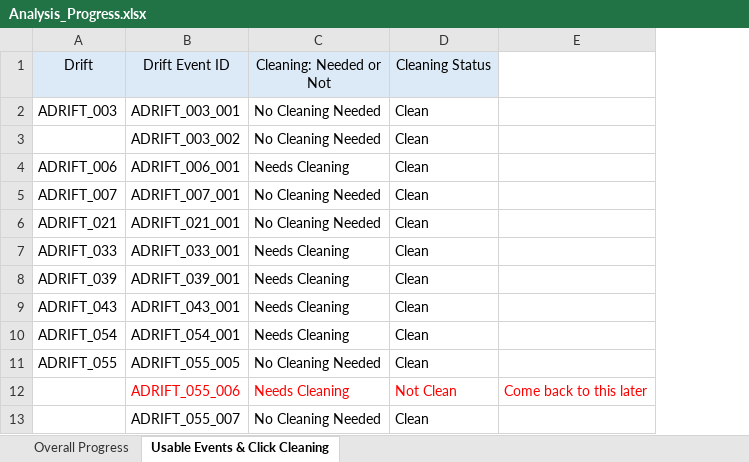
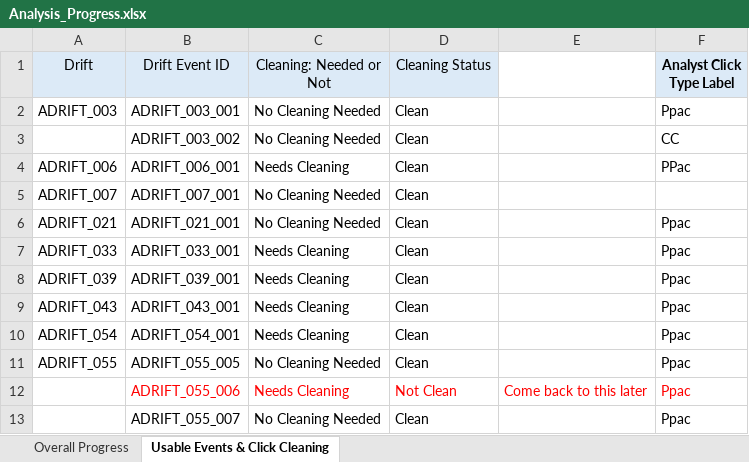
Before and after one commit to asimonis/Rissos_Geographic_Variation, an Excel workbook: Analysis_Progress.xlsx, sheet Usable Events & Click Cleaning, drawn as a sheet; only a part is shown; values as stored, in another font and other column widths than the file's, no borders; the diff names each change by its address in the sheet, - before the commit and + after, or states it on an @@ line.

Commit message:
Add existing analyst click type labels from ADRIFT logs

```diff
--- a/Analysis_Progress.xlsx (sheet Usable Events & Click Cleaning)
+++ b/Analysis_Progress.xlsx (sheet Usable Events & Click Cleaning)
+column F (Analyst Click Type Label), rows 2-13: Ppac | CC | PPac |  | Ppac | Ppac | Ppac | Ppac | Ppac | Ppac | Ppac | Ppac
```
Also changed, not shown: 1 other file.
